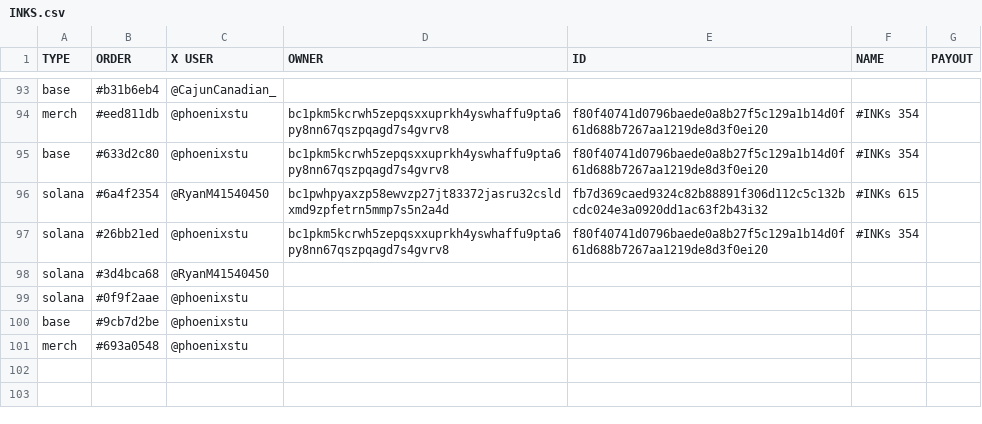
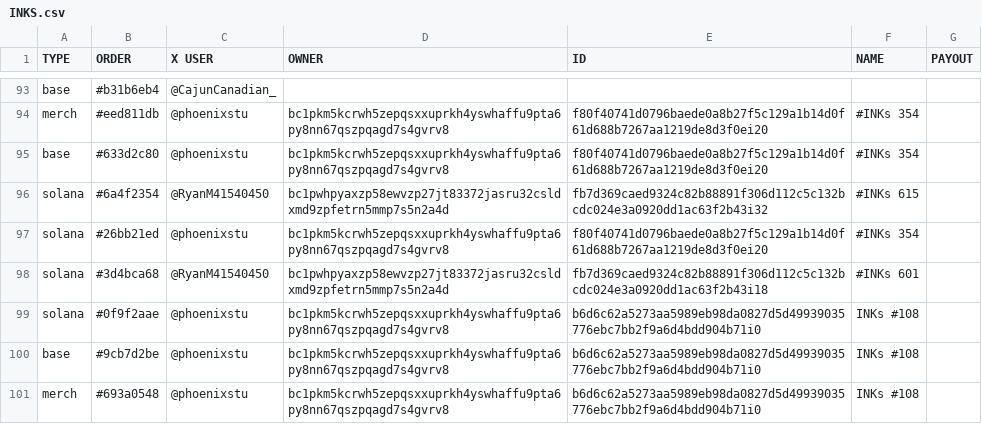
Before and after one commit to Inksonchain/INKs-onchain, a CSV file: data/INKS.csv, drawn as a sheet; only a part is shown, gaps mark what is left out.

```diff
--- a/data/INKS.csv
+++ b/data/INKS.csv
@@ -97,5 +97,5 @@ solana,#6a4f2354,@RyanM41540450,bc1pwhpyaxzp58ewvzp27jt83372jasru32csldxmd9zpfet
 solana,#26bb21ed,@phoenixstu,bc1pkm5kcrwh5zepqsxxuprkh4yswhaffu9pta6py8nn67qszpqagd7s4gvrv8,f80f40741d0796baede0a8b27f5c129a1b14d0f61d688b7267aa1219de8d3f0ei20,#INKs 354,
-solana,#3d4bca68,@RyanM41540450,,,,
-solana,#0f9f2aae,@phoenixstu,,,,
-base,#9cb7d2be,@phoenixstu,,,,
-merch,#693a0548,@phoenixstu,,,,
+solana,#3d4bca68,@RyanM41540450,bc1pwhpyaxzp58ewvzp27jt83372jasru32csldxmd9zpfetrn5mmp7s5n2a4d,fb7d369caed9324c82b88891f306d112c5c132bcdc024e3a0920dd1ac63f2b43i18,#INKs 601,
+solana,#0f9f2aae,@phoenixstu,bc1pkm5kcrwh5zepqsxxuprkh4yswhaffu9pta6py8nn67qszpqagd7s4gvrv8,b6d6c62a5273aa5989eb98da0827d5d49939035776ebc7bb2f9a6d4bdd904b71i0,INKs #108,
+base,#9cb7d2be,@phoenixstu,bc1pkm5kcrwh5zepqsxxuprkh4yswhaffu9pta6py8nn67qszpqagd7s4gvrv8,b6d6c62a5273aa5989eb98da0827d5d49939035776ebc7bb2f9a6d4bdd904b71i0,INKs #108,
+merch,#693a0548,@phoenixstu,bc1pkm5kcrwh5zepqsxxuprkh4yswhaffu9pta6py8nn67qszpqagd7s4gvrv8,b6d6c62a5273aa5989eb98da0827d5d49939035776ebc7bb2f9a6d4bdd904b71i0,INKs #108,
```
